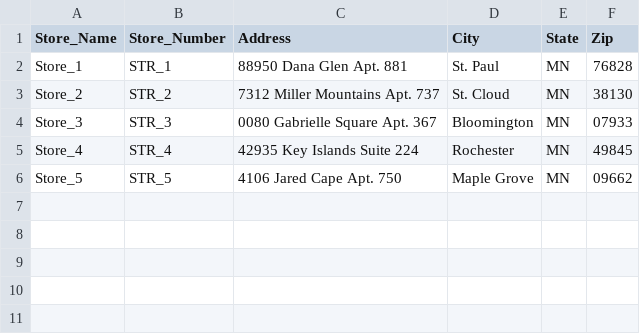
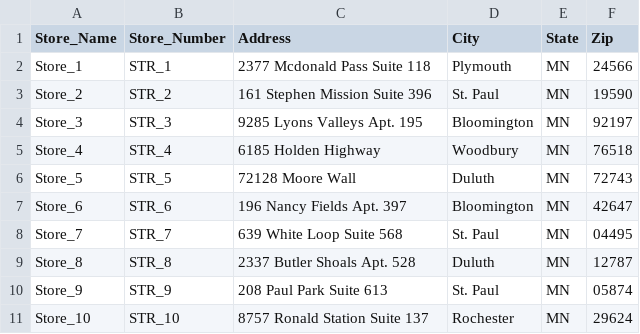
Before and after one commit to wwilcolodawg/brand_loyalty, a CSV file: Data/stores.csv, drawn as a sheet.

```diff
--- a/Data/stores.csv
+++ b/Data/stores.csv
@@ -1,6 +1,11 @@
 Store_Name,Store_Number,Address,City,State,Zip
-Store_1,STR_1,88950 Dana Glen Apt. 881,St. Paul,MN,76828
-Store_2,STR_2,7312 Miller Mountains Apt. 737,St. Cloud,MN,38130
-Store_3,STR_3,0080 Gabrielle Square Apt. 367,Bloomington,MN,07933
-Store_4,STR_4,42935 Key Islands Suite 224,Rochester,MN,49845
-Store_5,STR_5,4106 Jared Cape Apt. 750,Maple Grove,MN,09662
+Store_1,STR_1,2377 Mcdonald Pass Suite 118,Plymouth,MN,24566
+Store_2,STR_2,161 Stephen Mission Suite 396,St. Paul,MN,19590
+Store_3,STR_3,9285 Lyons Valleys Apt. 195,Bloomington,MN,92197
+Store_4,STR_4,6185 Holden Highway,Woodbury,MN,76518
+Store_5,STR_5,72128 Moore Wall,Duluth,MN,72743
+Store_6,STR_6,196 Nancy Fields Apt. 397,Bloomington,MN,42647
+Store_7,STR_7,639 White Loop Suite 568,St. Paul,MN,04495
+Store_8,STR_8,2337 Butler Shoals Apt. 528,Duluth,MN,12787
+Store_9,STR_9,208 Paul Park Suite 613,St. Paul,MN,05874
+Store_10,STR_10,8757 Ronald Station Suite 137,Rochester,MN,29624
```
Also changed, not shown: 19 other files.
